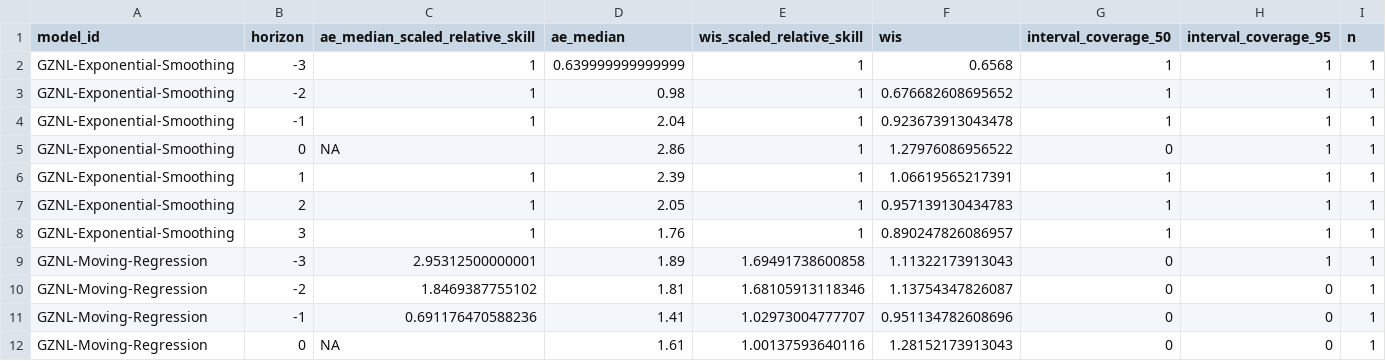
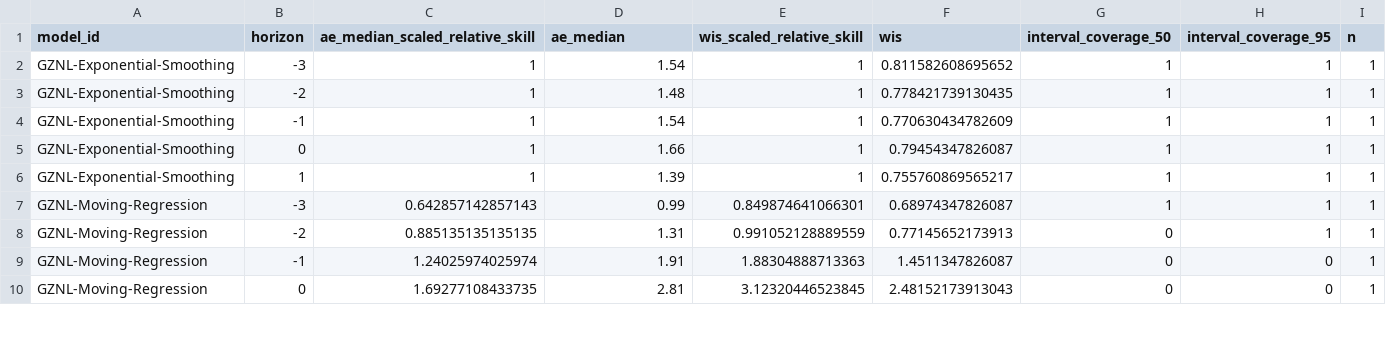
Before and after one commit to dailypartita/China-COVID-19-Forecast-Dashboard, a CSV file: scores/wk inc covid prop ili/Available evaluations/horizon/scores.csv, drawn as a sheet; only a part is shown; the diff covers the shown part only.

```diff
--- a/scores/wk inc covid prop ili/Available evaluations/horizon/scores.csv
+++ b/scores/wk inc covid prop ili/Available evaluations/horizon/scores.csv
@@ -1,12 +1,10 @@
 "model_id","horizon","ae_median_scaled_relative_skill","ae_median","wis_scaled_relative_skill","wis","interval_coverage_50","interval_coverage_95","n"
-"GZNL-Exponential-Smoothing",-3,1,0.639999999999999,1,0.6568,1,1,1
-"GZNL-Exponential-Smoothing",-2,1,0.98,1,0.676682608695652,1,1,1
-"GZNL-Exponential-Smoothing",-1,1,2.04,1,0.923673913043478,1,1,1
-"GZNL-Exponential-Smoothing",0,NA,2.86,1,1.27976086956522,0,1,1
-"GZNL-Exponential-Smoothing",1,1,2.39,1,1.06619565217391,1,1,1
-"GZNL-Exponential-Smoothing",2,1,2.05,1,0.957139130434783,1,1,1
-"GZNL-Exponential-Smoothing",3,1,1.76,1,0.890247826086957,1,1,1
-"GZNL-Moving-Regression",-3,2.95312500000001,1.89,1.69491738600858,1.11322173913043,0,1,1
-"GZNL-Moving-Regression",-2,1.8469387755102,1.81,1.68105913118346,1.13754347826087,0,0,1
-"GZNL-Moving-Regression",-1,0.691176470588236,1.41,1.02973004777707,0.951134782608696,0,0,1
-"GZNL-Moving-Regression",0,NA,1.61,1.00137593640116,1.28152173913043,0,0,1
+"GZNL-Exponential-Smoothing",-3,1,1.54,1,0.811582608695652,1,1,1
+"GZNL-Exponential-Smoothing",-2,1,1.48,1,0.778421739130435,1,1,1
+"GZNL-Exponential-Smoothing",-1,1,1.54,1,0.770630434782609,1,1,1
+"GZNL-Exponential-Smoothing",0,1,1.66,1,0.79454347826087,1,1,1
+"GZNL-Exponential-Smoothing",1,1,1.39,1,0.755760869565217,1,1,1
+"GZNL-Moving-Regression",-3,0.642857142857143,0.99,0.849874641066301,0.68974347826087,1,1,1
+"GZNL-Moving-Regression",-2,0.885135135135135,1.31,0.991052128889559,0.77145652173913,0,1,1
+"GZNL-Moving-Regression",-1,1.24025974025974,1.91,1.88304888713363,1.4511347826087,0,0,1
+"GZNL-Moving-Regression",0,1.69277108433735,2.81,3.12320446523845,2.48152173913043,0,0,1
```
Also changed, not shown: 6 removed rows and 48 edited cells elsewhere in this file, scores/wk inc covid prop ili/Available evaluations/location/scores.csv, scores/wk inc covid prop ili/Available evaluations/scores.csv, 2 other files.
